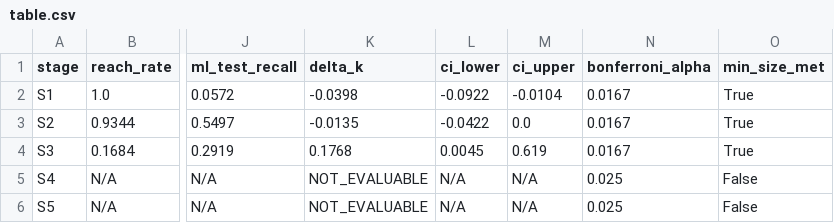
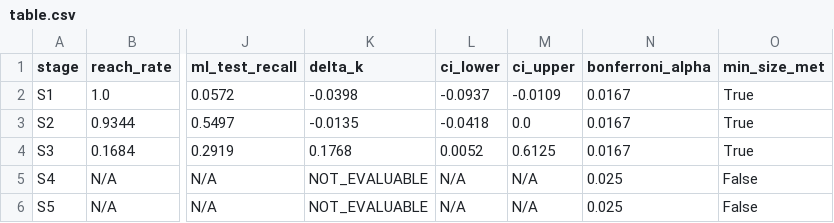
Before and after one commit to abhinavsingh2403/Schrodinger-s-Server, a CSV file: results/exp0/table.csv, drawn as a sheet; only a part is shown, gaps mark what is left out; the diff names each change by its address in the sheet, - before the commit and + after, or states it on an @@ line.

```diff
--- a/results/exp0/table.csv
+++ b/results/exp0/table.csv
-L2 (ci_lower): -0.0922
+L2 (ci_lower): -0.0937
-M2 (ci_upper): -0.0104
+M2 (ci_upper): -0.0109
-L3 (ci_lower): -0.0422
+L3 (ci_lower): -0.0418
-L4 (ci_lower): 0.0045
+L4 (ci_lower): 0.0052
-M4 (ci_upper): 0.619
+M4 (ci_upper): 0.6125
```
Also changed, not shown: 7 other files.
